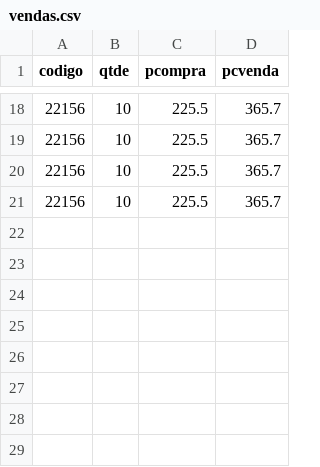
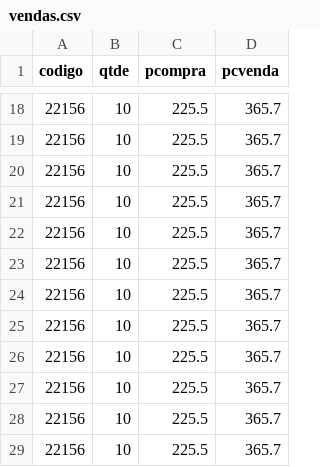
Before and after one commit to MarceloKlinger/csv_python, a CSV file: vendas.csv, drawn as a sheet; only a part is shown, gaps mark what is left out; the diff names each change by its address in the sheet, - before the commit and + after, or states it on an @@ line.

```diff
--- a/vendas.csv
+++ b/vendas.csv
+row 22: 22156 | 10 | 225.5 | 365.7
+row 23: 22156 | 10 | 225.5 | 365.7
+row 24: 22156 | 10 | 225.5 | 365.7
+row 25: 22156 | 10 | 225.5 | 365.7
+row 26: 22156 | 10 | 225.5 | 365.7
+row 27: 22156 | 10 | 225.5 | 365.7
+row 28: 22156 | 10 | 225.5 | 365.7
+row 29: 22156 | 10 | 225.5 | 365.7
```
Also changed, not shown: 2 other files.
